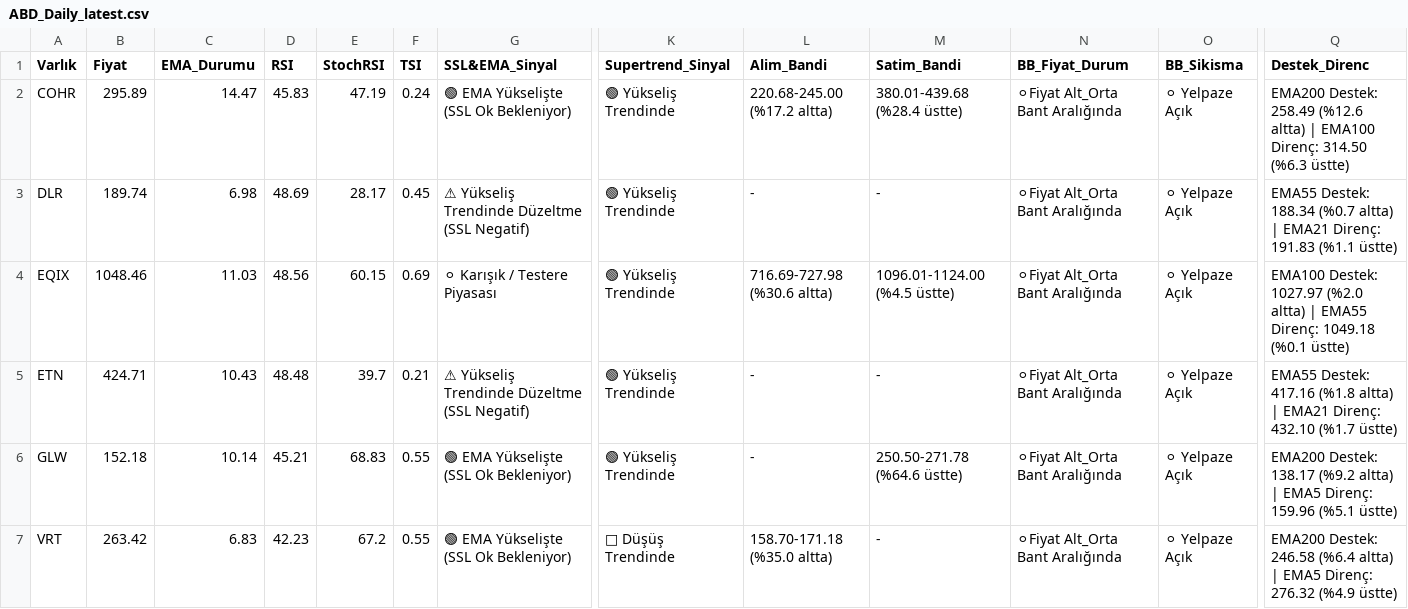
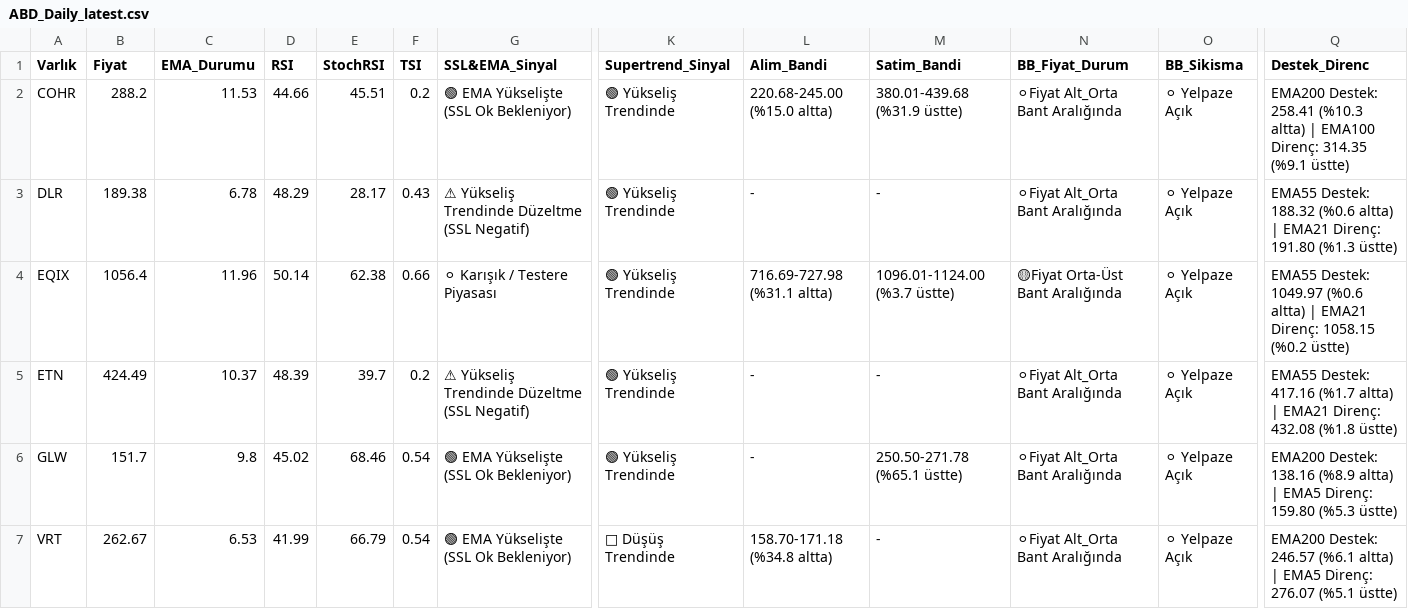
Before and after one commit to Enesaksan/financial_analysis, a CSV file: raporlar/ABD_Daily_latest.csv, drawn as a sheet; only a part is shown, gaps mark what is left out; the diff names each change by its address in the sheet, - before the commit and + after, or states it on an @@ line.

```diff
--- a/raporlar/ABD_Daily_latest.csv
+++ b/raporlar/ABD_Daily_latest.csv
-B2 (Fiyat): 295.89
+B2 (Fiyat): 288.2
-C2 (EMA_Durumu): 14.47
+C2 (EMA_Durumu): 11.53
-D2 (RSI): 45.83
+D2 (RSI): 44.66
-E2 (StochRSI): 47.19
+E2 (StochRSI): 45.51
-F2 (TSI): 0.24
+F2 (TSI): 0.2
-L2 (Alim_Bandi): 220.68-245.00 (%17.2 altta)
+L2 (Alim_Bandi): 220.68-245.00 (%15.0 altta)
-M2 (Satim_Bandi): 380.01-439.68 (%28.4 üstte)
+M2 (Satim_Bandi): 380.01-439.68 (%31.9 üstte)
-Q2 (Destek_Direnc): EMA200 Destek: 258.49 (%12.6 altta) | EMA100 Direnç: 314.50 (%6.3 üstte)
+Q2 (Destek_Direnc): EMA200 Destek: 258.41 (%10.3 altta) | EMA100 Direnç: 314.35 (%9.1 üstte)
-B3 (Fiyat): 189.74
+B3 (Fiyat): 189.38
-C3 (EMA_Durumu): 6.98
+C3 (EMA_Durumu): 6.78
-D3 (RSI): 48.69
+D3 (RSI): 48.29
-F3 (TSI): 0.45
+F3 (TSI): 0.43
-Q3 (Destek_Direnc): EMA55 Destek: 188.34 (%0.7 altta) | EMA21 Direnç: 191.83 (%1.1 üstte)
+Q3 (Destek_Direnc): EMA55 Destek: 188.32 (%0.6 altta) | EMA21 Direnç: 191.80 (%1.3 üstte)
-B4 (Fiyat): 1048.46
+B4 (Fiyat): 1056.4
-C4 (EMA_Durumu): 11.03
+C4 (EMA_Durumu): 11.96
-D4 (RSI): 48.56
+D4 (RSI): 50.14
-E4 (StochRSI): 60.15
+E4 (StochRSI): 62.38
-F4 (TSI): 0.69
+F4 (TSI): 0.66
-L4 (Alim_Bandi): 716.69-727.98 (%30.6 altta)
+L4 (Alim_Bandi): 716.69-727.98 (%31.1 altta)
-M4 (Satim_Bandi): 1096.01-1124.00 (%4.5 üstte)
+M4 (Satim_Bandi): 1096.01-1124.00 (%3.7 üstte)
-N4 (BB_Fiyat_Durum): ⚪Fiyat Alt_Orta Bant Aralığında
+N4 (BB_Fiyat_Durum): 🟡Fiyat Orta-Üst Bant Aralığında
-Q4 (Destek_Direnc): EMA100 Destek: 1027.97 (%2.0 altta) | EMA55 Direnç: 1049.18 (%0.1 üstte)
+Q4 (Destek_Direnc): EMA55 Destek: 1049.97 (%0.6 altta) | EMA21 Direnç: 1058.15 (%0.2 üstte)
-B5 (Fiyat): 424.71
+B5 (Fiyat): 424.49
-C5 (EMA_Durumu): 10.43
+C5 (EMA_Durumu): 10.37
-D5 (RSI): 48.48
+D5 (RSI): 48.39
-F5 (TSI): 0.21
+F5 (TSI): 0.2
-Q5 (Destek_Direnc): …Destek: 417.16 (%1.8 altta) | EMA21 Direnç: 432.10 (%1.7 üstte)
+Q5 (Destek_Direnc): …Destek: 417.16 (%1.7 altta) | EMA21 Direnç: 432.08 (%1.8 üstte)
-B6 (Fiyat): 152.18
+B6 (Fiyat): 151.7
-C6 (EMA_Durumu): 10.14
+C6 (EMA_Durumu): 9.8
-D6 (RSI): 45.21
+D6 (RSI): 45.02
-E6 (StochRSI): 68.83
+E6 (StochRSI): 68.46
-F6:F7 (TSI): 0.55
+F6:F7 (TSI): 0.54
-M6 (Satim_Bandi): 250.50-271.78 (%64.6 üstte)
+M6 (Satim_Bandi): 250.50-271.78 (%65.1 üstte)
-Q6 (Destek_Direnc): EMA200 Destek: 138.17 (%9.2 altta) | EMA5 Direnç: 159.96 (%5.1 üstte)
+Q6 (Destek_Direnc): EMA200 Destek: 138.16 (%8.9 altta) | EMA5 Direnç: 159.80 (%5.3 üstte)
-B7 (Fiyat): 263.42
+B7 (Fiyat): 262.67
-C7 (EMA_Durumu): 6.83
+C7 (EMA_Durumu): 6.53
-D7 (RSI): 42.23
+D7 (RSI): 41.99
-E7 (StochRSI): 67.2
+E7 (StochRSI): 66.79
-L7 (Alim_Bandi): 158.70-171.18 (%35.0 altta)
+L7 (Alim_Bandi): 158.70-171.18 (%34.8 altta)
-Q7 (Destek_Direnc): EMA200 Destek: 246.58 (%6.4 altta) | EMA5 Direnç: 276.32 (%4.9 üstte)
+Q7 (Destek_Direnc): EMA200 Destek: 246.57 (%6.1 altta) | EMA5 Direnç: 276.07 (%5.1 üstte)
```
Also changed, not shown: raporlar/BIST FAVORILER_Daily_latest.csv, raporlar/BIST_BIST_TUM_Daily_latest.csv, 9 other files.
